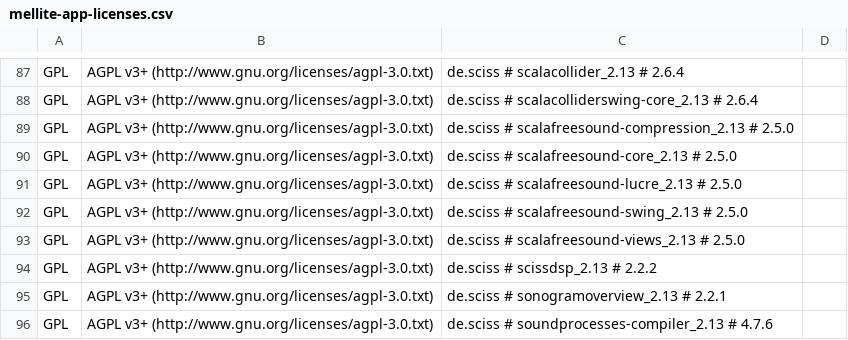
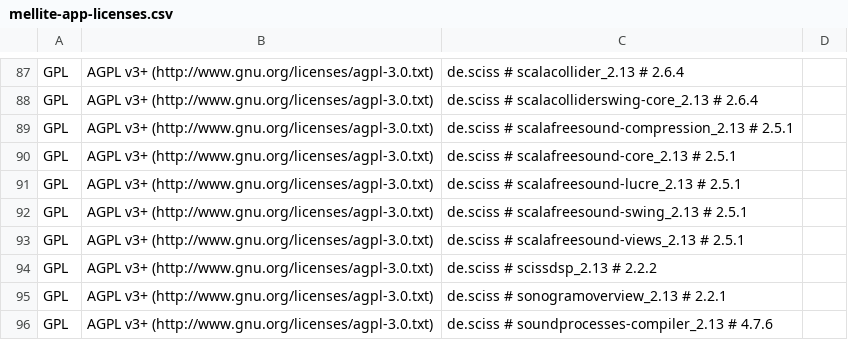
Before and after one commit to Sciss/Mellite, a CSV file: app/src/main/resources/de/sciss/mellite/mellite-app-licenses.csv, drawn as a sheet; only a part is shown, gaps mark what is left out.

```diff
--- a/app/src/main/resources/de/sciss/mellite/mellite-app-licenses.csv
+++ b/app/src/main/resources/de/sciss/mellite/mellite-app-licenses.csv
@@ -88,7 +88,7 @@ GPL,AGPL v3+ (http://www.gnu.org/licenses/agpl-3.0.txt),de.sciss # scalacollider
 GPL,AGPL v3+ (http://www.gnu.org/licenses/agpl-3.0.txt),de.sciss # scalacolliderswing-core_2.13 # 2.6.4,
-GPL,AGPL v3+ (http://www.gnu.org/licenses/agpl-3.0.txt),de.sciss # scalafreesound-compression_2.13 # 2.5.0,
-GPL,AGPL v3+ (http://www.gnu.org/licenses/agpl-3.0.txt),de.sciss # scalafreesound-core_2.13 # 2.5.0,
-GPL,AGPL v3+ (http://www.gnu.org/licenses/agpl-3.0.txt),de.sciss # scalafreesound-lucre_2.13 # 2.5.0,
-GPL,AGPL v3+ (http://www.gnu.org/licenses/agpl-3.0.txt),de.sciss # scalafreesound-swing_2.13 # 2.5.0,
-GPL,AGPL v3+ (http://www.gnu.org/licenses/agpl-3.0.txt),de.sciss # scalafreesound-views_2.13 # 2.5.0,
+GPL,AGPL v3+ (http://www.gnu.org/licenses/agpl-3.0.txt),de.sciss # scalafreesound-compression_2.13 # 2.5.1,
+GPL,AGPL v3+ (http://www.gnu.org/licenses/agpl-3.0.txt),de.sciss # scalafreesound-core_2.13 # 2.5.1,
+GPL,AGPL v3+ (http://www.gnu.org/licenses/agpl-3.0.txt),de.sciss # scalafreesound-lucre_2.13 # 2.5.1,
+GPL,AGPL v3+ (http://www.gnu.org/licenses/agpl-3.0.txt),de.sciss # scalafreesound-swing_2.13 # 2.5.1,
+GPL,AGPL v3+ (http://www.gnu.org/licenses/agpl-3.0.txt),de.sciss # scalafreesound-views_2.13 # 2.5.1,
 GPL,AGPL v3+ (http://www.gnu.org/licenses/agpl-3.0.txt),de.sciss # scissdsp_2.13 # 2.2.2,
```
Also changed, not shown: 5 other files.
